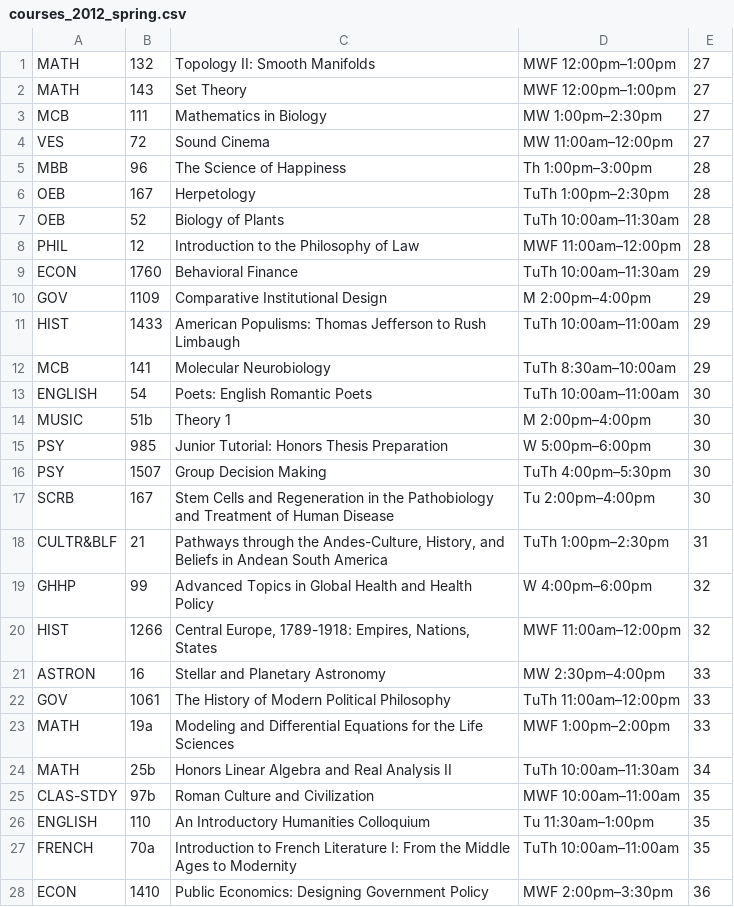
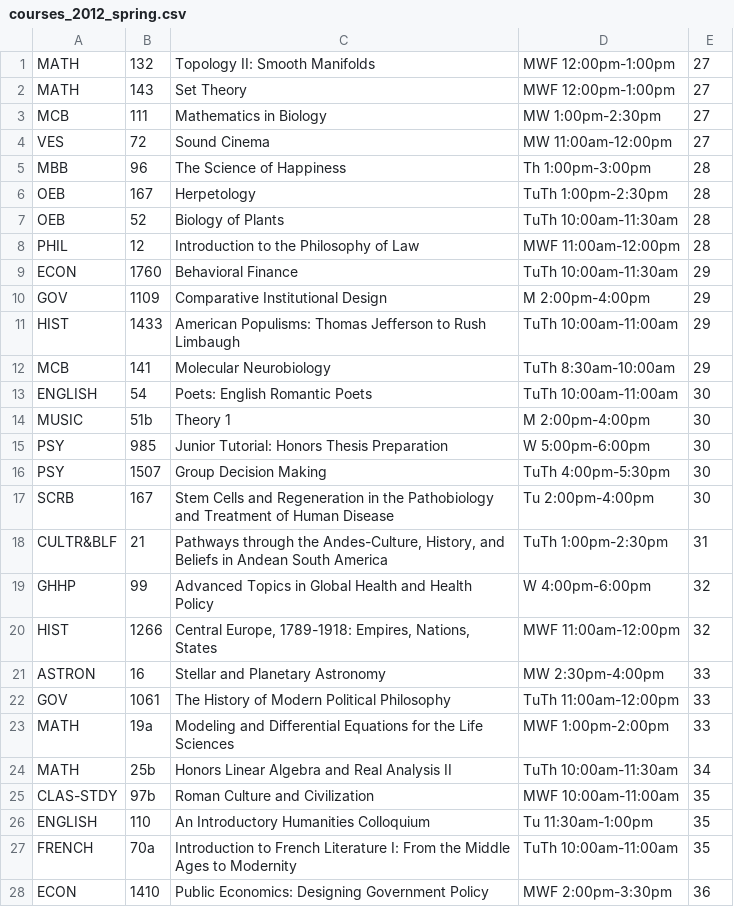
Before and after one commit to FinalsClub/harvardcourses, a CSV file: courses_2012_spring.csv, drawn as a sheet; only a part is shown; the diff covers the shown part only.

Commit message:
sanitizing dashes in data

```diff
--- a/courses_2012_spring.csv
+++ b/courses_2012_spring.csv
@@ -1,28 +1,28 @@
-MATH,132,Topology II: Smooth Manifolds,MWF 12:00pm–1:00pm,27
-MATH,143,Set Theory,MWF 12:00pm–1:00pm,27
-MCB ,111,Mathematics in Biology,MW 1:00pm–2:30pm,27
-VES,72,Sound Cinema,MW 11:00am–12:00pm,27
-MBB,96,The Science of Happiness,Th 1:00pm–3:00pm,28
-OEB ,167,Herpetology,TuTh 1:00pm–2:30pm,28
-OEB,52,Biology of Plants,TuTh 10:00am–11:30am,28
-PHIL,12,Introduction to the Philosophy of Law,MWF 11:00am–12:00pm,28
-ECON,1760,Behavioral Finance,TuTh 10:00am–11:30am,29
-GOV,1109,Comparative Institutional Design,M 2:00pm–4:00pm,29
-HIST,1433,American Populisms: Thomas Jefferson to Rush Limbaugh,TuTh 10:00am–11:00am,29
-MCB ,141,Molecular Neurobiology,TuTh 8:30am–10:00am,29
-ENGLISH,54,Poets: English Romantic Poets,TuTh 10:00am–11:00am,30
-MUSIC ,51b,Theory 1,M 2:00pm–4:00pm,30
-PSY,985,Junior Tutorial: Honors Thesis Preparation,W 5:00pm–6:00pm,30
-PSY ,1507,Group Decision Making,TuTh 4:00pm–5:30pm,30
-SCRB,167,Stem Cells and Regeneration in the Pathobiology and Treatment of Human Disease,Tu 2:00pm–4:00pm,30
-CULTR&BLF,21,"Pathways through the Andes-Culture, History, and Beliefs in Andean South America",TuTh 1:00pm–2:30pm,31
-GHHP,99,Advanced Topics in Global Health and Health Policy,W 4:00pm–6:00pm,32
-HIST ,1266,"Central Europe, 1789-1918: Empires, Nations, States",MWF 11:00am–12:00pm,32
-ASTRON,16,Stellar and Planetary Astronomy,MW 2:30pm–4:00pm,33
-GOV,1061,The History of Modern Political Philosophy,TuTh 11:00am–12:00pm,33
-MATH ,19a,Modeling and Differential Equations for the Life Sciences,MWF 1:00pm–2:00pm,33
-MATH,25b,Honors Linear Algebra and Real Analysis II,TuTh 10:00am–11:30am,34
-CLAS-STDY,97b,Roman Culture and Civilization,MWF 10:00am–11:00am,35
-ENGLISH,110,An Introductory Humanities Colloquium,Tu 11:30am–1:00pm,35
-FRENCH,70a,Introduction to French Literature I: From the Middle Ages to Modernity,TuTh 10:00am–11:00am,35
-ECON,1410,Public Economics: Designing Government Policy,MWF 2:00pm–3:30pm,36
+MATH,132,Topology II: Smooth Manifolds,MWF 12:00pm-1:00pm,27
+MATH,143,Set Theory,MWF 12:00pm-1:00pm,27
+MCB ,111,Mathematics in Biology,MW 1:00pm-2:30pm,27
+VES,72,Sound Cinema,MW 11:00am-12:00pm,27
+MBB,96,The Science of Happiness,Th 1:00pm-3:00pm,28
+OEB ,167,Herpetology,TuTh 1:00pm-2:30pm,28
+OEB,52,Biology of Plants,TuTh 10:00am-11:30am,28
+PHIL,12,Introduction to the Philosophy of Law,MWF 11:00am-12:00pm,28
+ECON,1760,Behavioral Finance,TuTh 10:00am-11:30am,29
+GOV,1109,Comparative Institutional Design,M 2:00pm-4:00pm,29
+HIST,1433,American Populisms: Thomas Jefferson to Rush Limbaugh,TuTh 10:00am-11:00am,29
+MCB ,141,Molecular Neurobiology,TuTh 8:30am-10:00am,29
+ENGLISH,54,Poets: English Romantic Poets,TuTh 10:00am-11:00am,30
+MUSIC ,51b,Theory 1,M 2:00pm-4:00pm,30
+PSY,985,Junior Tutorial: Honors Thesis Preparation,W 5:00pm-6:00pm,30
+PSY ,1507,Group Decision Making,TuTh 4:00pm-5:30pm,30
+SCRB,167,Stem Cells and Regeneration in the Pathobiology and Treatment of Human Disease,Tu 2:00pm-4:00pm,30
+CULTR&BLF,21,"Pathways through the Andes-Culture, History, and Beliefs in Andean South America",TuTh 1:00pm-2:30pm,31
+GHHP,99,Advanced Topics in Global Health and Health Policy,W 4:00pm-6:00pm,32
+HIST ,1266,"Central Europe, 1789-1918: Empires, Nations, States",MWF 11:00am-12:00pm,32
+ASTRON,16,Stellar and Planetary Astronomy,MW 2:30pm-4:00pm,33
+GOV,1061,The History of Modern Political Philosophy,TuTh 11:00am-12:00pm,33
+MATH ,19a,Modeling and Differential Equations for the Life Sciences,MWF 1:00pm-2:00pm,33
+MATH,25b,Honors Linear Algebra and Real Analysis II,TuTh 10:00am-11:30am,34
+CLAS-STDY,97b,Roman Culture and Civilization,MWF 10:00am-11:00am,35
+ENGLISH,110,An Introductory Humanities Colloquium,Tu 11:30am-1:00pm,35
+FRENCH,70a,Introduction to French Literature I: From the Middle Ages to Modernity,TuTh 10:00am-11:00am,35
+ECON,1410,Public Economics: Designing Government Policy,MWF 2:00pm-3:30pm,36
```
Also changed, not shown: 112 edited cells elsewhere in this file.
